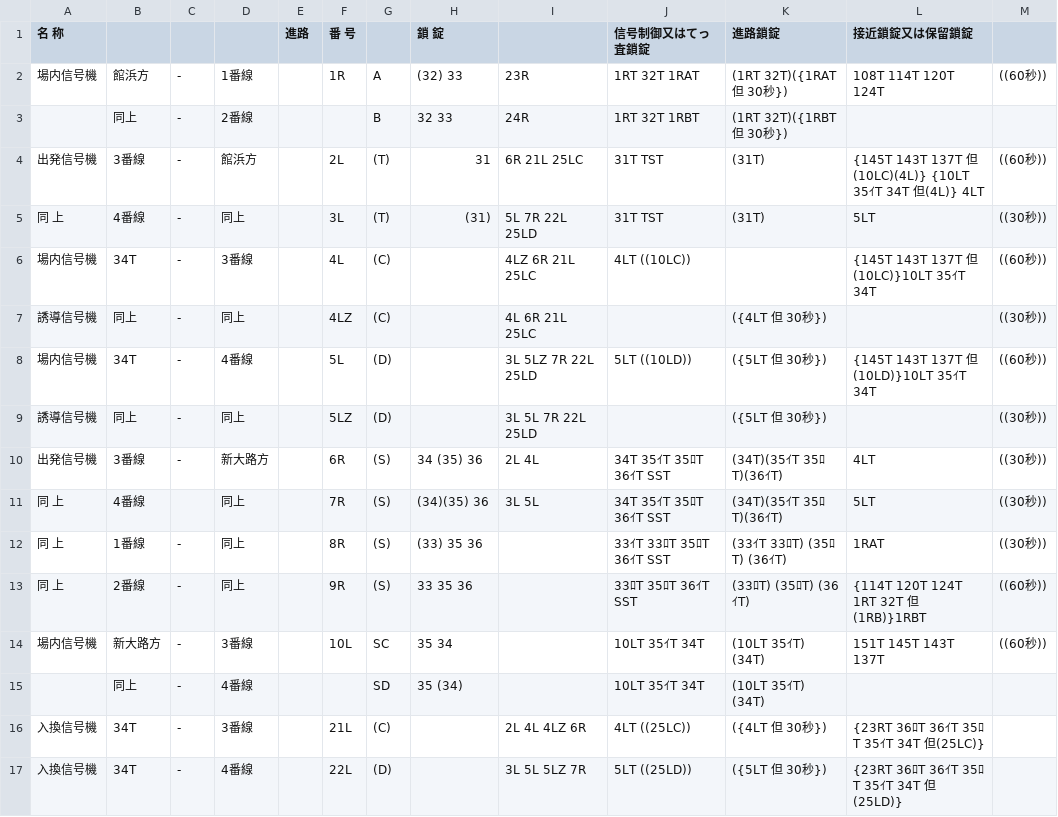
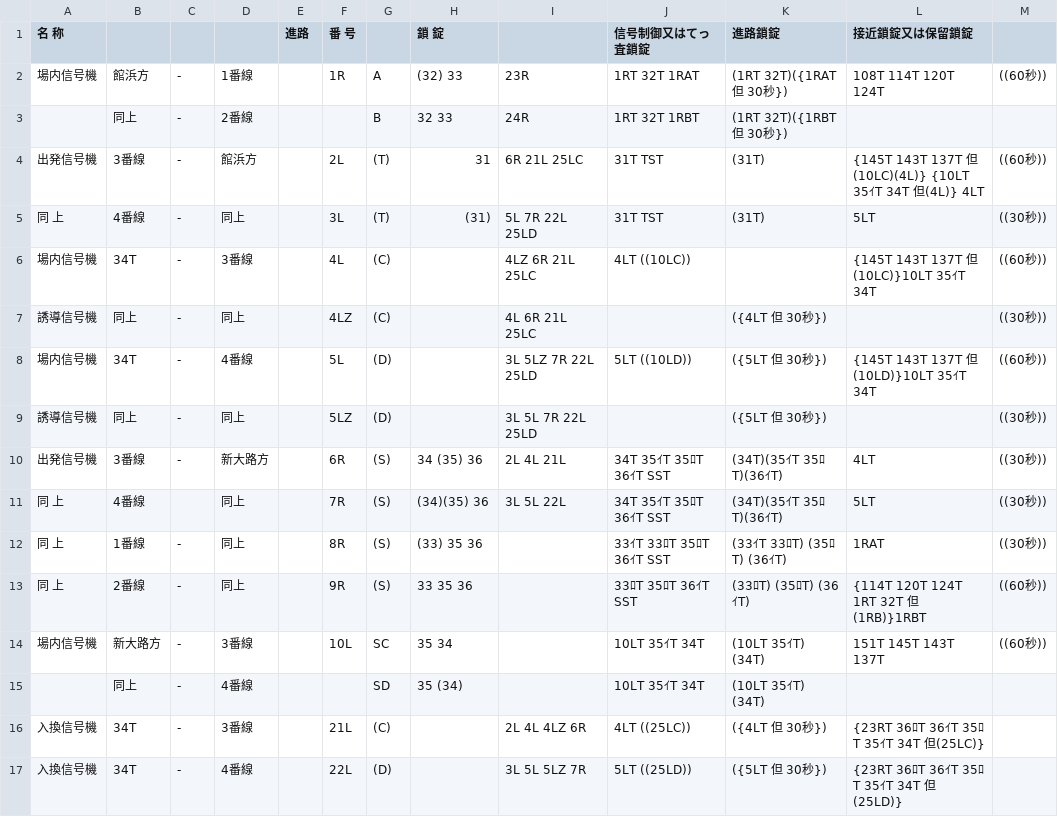
Before and after one commit to daidoji-traincrew-office/Traincrew_MultiATS_Server, a CSV file: Traincrew_MultiATS_Server.Crew/Data/RendoTable/TH67.csv, drawn as a sheet; only a part is shown.

```diff
--- a/Traincrew_MultiATS_Server.Crew/Data/RendoTable/TH67.csv
+++ b/Traincrew_MultiATS_Server.Crew/Data/RendoTable/TH67.csv
@@ -9,4 +9,4 @@
 誘導信号機,同上,-,同上,,5LZ,(D),,3L 5L 7R 22L 25LD,,({5LT 但 30秒}),,((30秒))
-出発信号機,3番線,-,新大路方,,6R,(S), 34 (35) 36,2L 4L,34T 35ｲT 35ﾛT 36ｲT SST,(34T)(35ｲT 35ﾛT)(36ｲT),4LT,((30秒))
-同　上,4番線, ,同上,,7R,(S),(34)(35) 36,3L 5L,34T 35ｲT 35ﾛT 36ｲT SST,(34T)(35ｲT 35ﾛT)(36ｲT),5LT,((30秒))
+出発信号機,3番線,-,新大路方,,6R,(S), 34 (35) 36,2L 4L 21L,34T 35ｲT 35ﾛT 36ｲT SST,(34T)(35ｲT 35ﾛT)(36ｲT),4LT,((30秒))
+同　上,4番線, ,同上,,7R,(S),(34)(35) 36,3L 5L 22L,34T 35ｲT 35ﾛT 36ｲT SST,(34T)(35ｲT 35ﾛT)(36ｲT),5LT,((30秒))
 同　上,1番線,-,同上,,8R,(S),(33) 35  36,,33ｲT 33ﾛT 35ﾛT 36ｲT SST,(33ｲT 33ﾛT) (35ﾛT) (36ｲT),1RAT,((30秒))
```
Also changed, not shown: Traincrew_MultiATS_Server.Crew/Data/RendoTable/TH65.csv.
